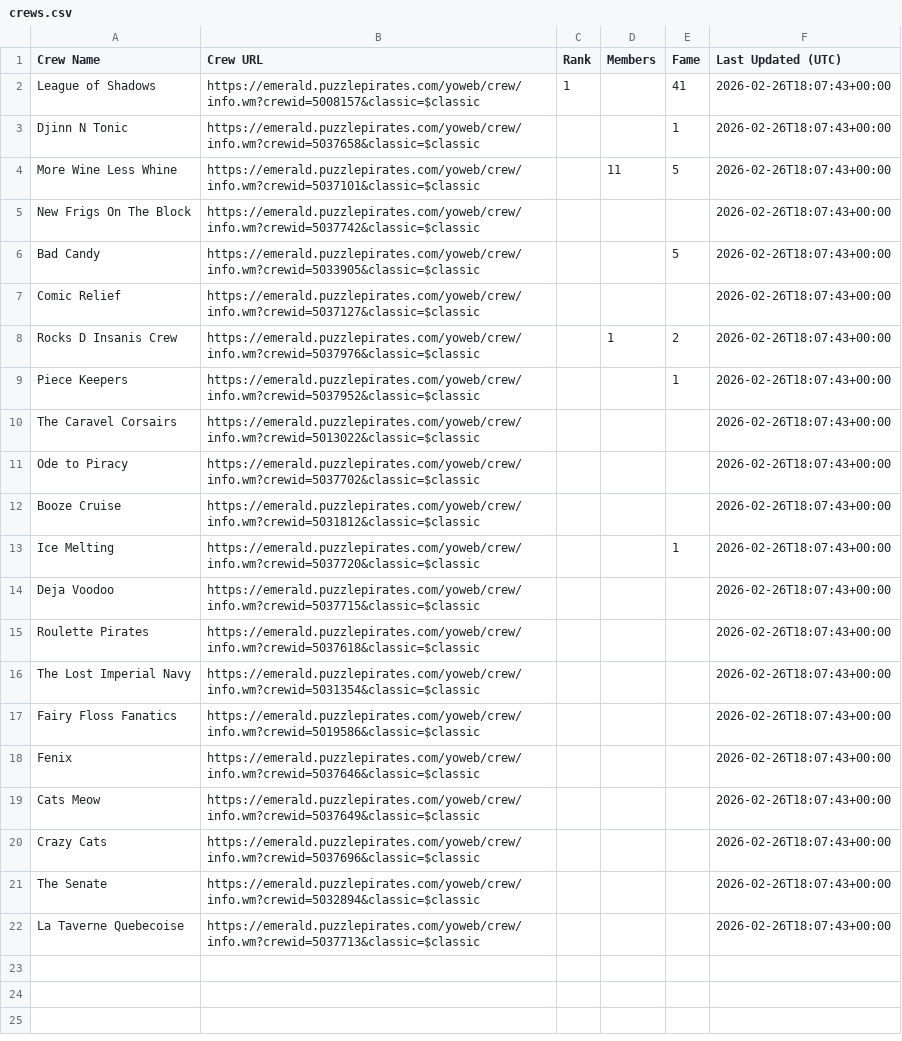
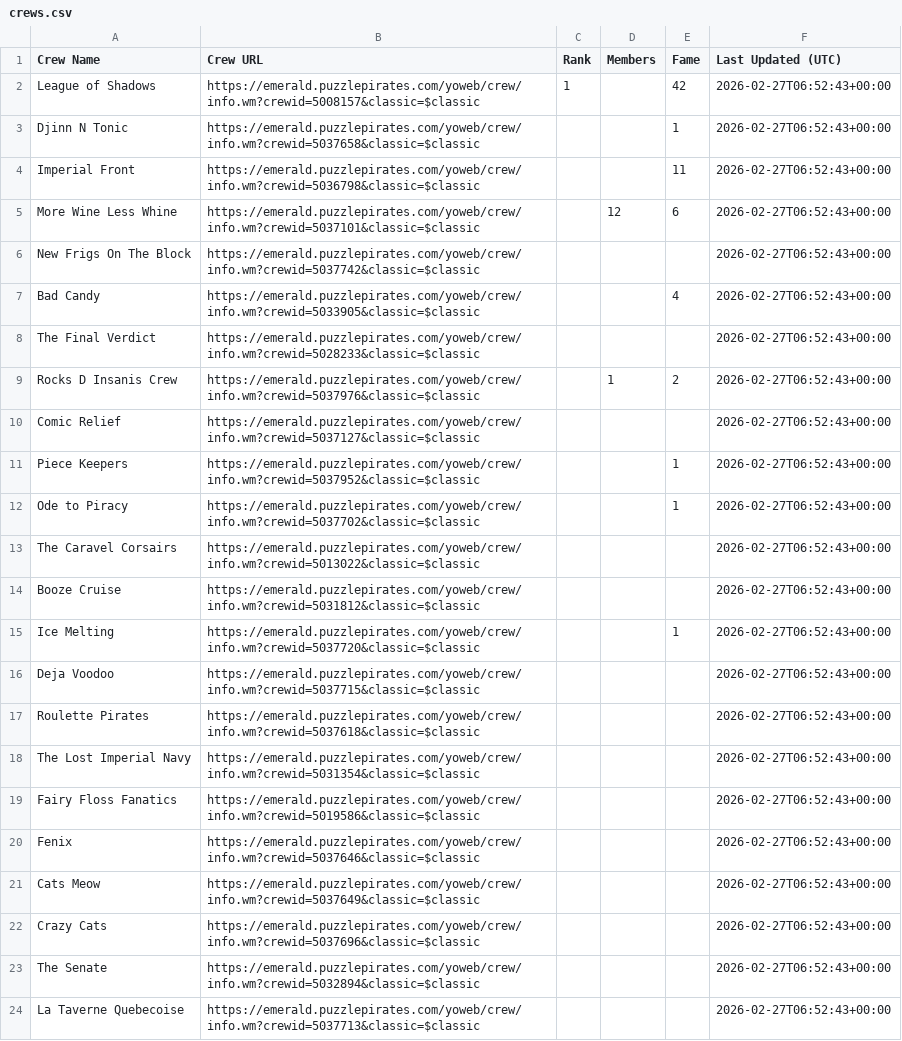
Before and after one commit to RikitoC/RikitoC.github.io, a CSV file: data/crews.csv, drawn as a sheet.

```diff
--- a/data/crews.csv
+++ b/data/crews.csv
@@ -1,22 +1,24 @@
 Crew Name,Crew URL,Rank,Members,Fame,Last Updated (UTC)
-League of Shadows,https://emerald.puzzlepirates.com/yoweb/crew/info.wm?crewid=5008157&classic=$classic,1,,41,2026-02-26T18:07:43+00:00
-Djinn N Tonic,https://emerald.puzzlepirates.com/yoweb/crew/info.wm?crewid=5037658&classic=$classic,,,1,2026-02-26T18:07:43+00:00
-More Wine Less Whine,https://emerald.puzzlepirates.com/yoweb/crew/info.wm?crewid=5037101&classic=$classic,,11,5,2026-02-26T18:07:43+00:00
-New Frigs On The Block,https://emerald.puzzlepirates.com/yoweb/crew/info.wm?crewid=5037742&classic=$classic,,,,2026-02-26T18:07:43+00:00
-Bad Candy,https://emerald.puzzlepirates.com/yoweb/crew/info.wm?crewid=5033905&classic=$classic,,,5,2026-02-26T18:07:43+00:00
-Comic Relief,https://emerald.puzzlepirates.com/yoweb/crew/info.wm?crewid=5037127&classic=$classic,,,,2026-02-26T18:07:43+00:00
-Rocks D Insanis Crew,https://emerald.puzzlepirates.com/yoweb/crew/info.wm?crewid=5037976&classic=$classic,,1,2,2026-02-26T18:07:43+00:00
-Piece Keepers,https://emerald.puzzlepirates.com/yoweb/crew/info.wm?crewid=5037952&classic=$classic,,,1,2026-02-26T18:07:43+00:00
-The Caravel Corsairs,https://emerald.puzzlepirates.com/yoweb/crew/info.wm?crewid=5013022&classic=$classic,,,,2026-02-26T18:07:43+00:00
-Ode to Piracy,https://emerald.puzzlepirates.com/yoweb/crew/info.wm?crewid=5037702&classic=$classic,,,,2026-02-26T18:07:43+00:00
-Booze Cruise,https://emerald.puzzlepirates.com/yoweb/crew/info.wm?crewid=5031812&classic=$classic,,,,2026-02-26T18:07:43+00:00
-Ice Melting,https://emerald.puzzlepirates.com/yoweb/crew/info.wm?crewid=5037720&classic=$classic,,,1,2026-02-26T18:07:43+00:00
-Deja Voodoo,https://emerald.puzzlepirates.com/yoweb/crew/info.wm?crewid=5037715&classic=$classic,,,,2026-02-26T18:07:43+00:00
-Roulette Pirates,https://emerald.puzzlepirates.com/yoweb/crew/info.wm?crewid=5037618&classic=$classic,,,,2026-02-26T18:07:43+00:00
-The Lost Imperial Navy,https://emerald.puzzlepirates.com/yoweb/crew/info.wm?crewid=5031354&classic=$classic,,,,2026-02-26T18:07:43+00:00
-Fairy Floss Fanatics,https://emerald.puzzlepirates.com/yoweb/crew/info.wm?crewid=5019586&classic=$classic,,,,2026-02-26T18:07:43+00:00
-Fenix,https://emerald.puzzlepirates.com/yoweb/crew/info.wm?crewid=5037646&classic=$classic,,,,2026-02-26T18:07:43+00:00
-Cats Meow,https://emerald.puzzlepirates.com/yoweb/crew/info.wm?crewid=5037649&classic=$classic,,,,2026-02-26T18:07:43+00:00
-Crazy Cats,https://emerald.puzzlepirates.com/yoweb/crew/info.wm?crewid=5037696&classic=$classic,,,,2026-02-26T18:07:43+00:00
-The Senate,https://emerald.puzzlepirates.com/yoweb/crew/info.wm?crewid=5032894&classic=$classic,,,,2026-02-26T18:07:43+00:00
-La Taverne Quebecoise,https://emerald.puzzlepirates.com/yoweb/crew/info.wm?crewid=5037713&classic=$classic,,,,2026-02-26T18:07:43+00:00
+League of Shadows,https://emerald.puzzlepirates.com/yoweb/crew/info.wm?crewid=5008157&classic=$classic,1,,42,2026-02-27T06:52:43+00:00
+Djinn N Tonic,https://emerald.puzzlepirates.com/yoweb/crew/info.wm?crewid=5037658&classic=$classic,,,1,2026-02-27T06:52:43+00:00
+Imperial Front,https://emerald.puzzlepirates.com/yoweb/crew/info.wm?crewid=5036798&classic=$classic,,,11,2026-02-27T06:52:43+00:00
+More Wine Less Whine,https://emerald.puzzlepirates.com/yoweb/crew/info.wm?crewid=5037101&classic=$classic,,12,6,2026-02-27T06:52:43+00:00
+New Frigs On The Block,https://emerald.puzzlepirates.com/yoweb/crew/info.wm?crewid=5037742&classic=$classic,,,,2026-02-27T06:52:43+00:00
+Bad Candy,https://emerald.puzzlepirates.com/yoweb/crew/info.wm?crewid=5033905&classic=$classic,,,4,2026-02-27T06:52:43+00:00
+The Final Verdict,https://emerald.puzzlepirates.com/yoweb/crew/info.wm?crewid=5028233&classic=$classic,,,,2026-02-27T06:52:43+00:00
+Rocks D Insanis Crew,https://emerald.puzzlepirates.com/yoweb/crew/info.wm?crewid=5037976&classic=$classic,,1,2,2026-02-27T06:52:43+00:00
+Comic Relief,https://emerald.puzzlepirates.com/yoweb/crew/info.wm?crewid=5037127&classic=$classic,,,,2026-02-27T06:52:43+00:00
+Piece Keepers,https://emerald.puzzlepirates.com/yoweb/crew/info.wm?crewid=5037952&classic=$classic,,,1,2026-02-27T06:52:43+00:00
+Ode to Piracy,https://emerald.puzzlepirates.com/yoweb/crew/info.wm?crewid=5037702&classic=$classic,,,1,2026-02-27T06:52:43+00:00
+The Caravel Corsairs,https://emerald.puzzlepirates.com/yoweb/crew/info.wm?crewid=5013022&classic=$classic,,,,2026-02-27T06:52:43+00:00
+Booze Cruise,https://emerald.puzzlepirates.com/yoweb/crew/info.wm?crewid=5031812&classic=$classic,,,,2026-02-27T06:52:43+00:00
+Ice Melting,https://emerald.puzzlepirates.com/yoweb/crew/info.wm?crewid=5037720&classic=$classic,,,1,2026-02-27T06:52:43+00:00
+Deja Voodoo,https://emerald.puzzlepirates.com/yoweb/crew/info.wm?crewid=5037715&classic=$classic,,,,2026-02-27T06:52:43+00:00
+Roulette Pirates,https://emerald.puzzlepirates.com/yoweb/crew/info.wm?crewid=5037618&classic=$classic,,,,2026-02-27T06:52:43+00:00
+The Lost Imperial Navy,https://emerald.puzzlepirates.com/yoweb/crew/info.wm?crewid=5031354&classic=$classic,,,,2026-02-27T06:52:43+00:00
+Fairy Floss Fanatics,https://emerald.puzzlepirates.com/yoweb/crew/info.wm?crewid=5019586&classic=$classic,,,,2026-02-27T06:52:43+00:00
+Fenix,https://emerald.puzzlepirates.com/yoweb/crew/info.wm?crewid=5037646&classic=$classic,,,,2026-02-27T06:52:43+00:00
+Cats Meow,https://emerald.puzzlepirates.com/yoweb/crew/info.wm?crewid=5037649&classic=$classic,,,,2026-02-27T06:52:43+00:00
+Crazy Cats,https://emerald.puzzlepirates.com/yoweb/crew/info.wm?crewid=5037696&classic=$classic,,,,2026-02-27T06:52:43+00:00
+The Senate,https://emerald.puzzlepirates.com/yoweb/crew/info.wm?crewid=5032894&classic=$classic,,,,2026-02-27T06:52:43+00:00
+La Taverne Quebecoise,https://emerald.puzzlepirates.com/yoweb/crew/info.wm?crewid=5037713&classic=$classic,,,,2026-02-27T06:52:43+00:00
```
Also changed, not shown: data/crew_details.csv, data/royals.csv, 3 other files.
